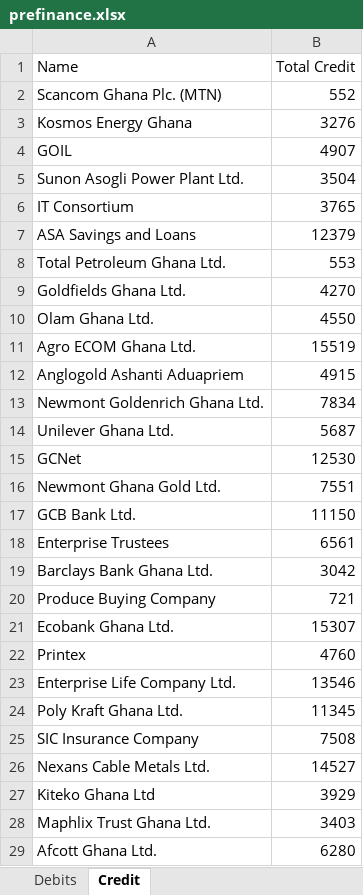
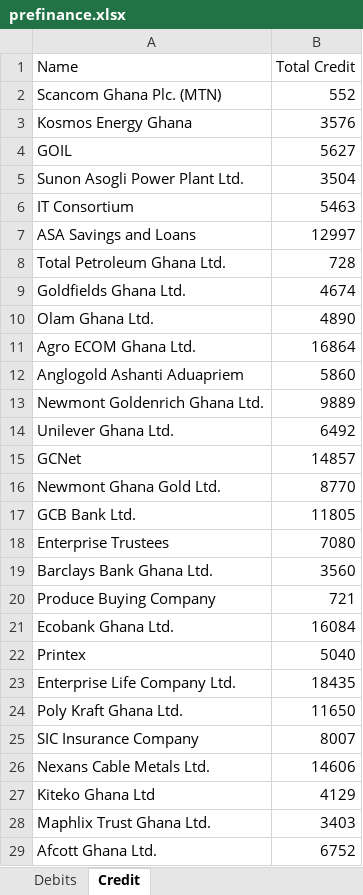
Before and after one commit to KwamsAhortor/fifo_aging_analysis, an Excel workbook: prefinance.xlsx, sheet Credit, drawn as a sheet; only a part is shown; values as stored, in another font and other column widths than the file's, no borders; the diff covers the shown part only; the diff names each change by its address in the sheet, - before the commit and + after, or states it on an @@ line.

Commit message:
Create summary table of df

```diff
--- a/prefinance.xlsx (sheet Credit)
+++ b/prefinance.xlsx (sheet Credit)
-B3 (Total Credit): 3276
+B3 (Total Credit): 3576
-B4 (Total Credit): 4907
+B4 (Total Credit): 5627
-B6 (Total Credit): 3765
+B6 (Total Credit): 5463
-B7 (Total Credit): 12379
+B7 (Total Credit): 12997
-B8 (Total Credit): 553
+B8 (Total Credit): 728
-B9 (Total Credit): 4270
+B9 (Total Credit): 4674
-B10 (Total Credit): 4550
+B10 (Total Credit): 4890
-B11 (Total Credit): 15519
+B11 (Total Credit): 16864
-B12 (Total Credit): 4915
+B12 (Total Credit): 5860
-B13 (Total Credit): 7834
+B13 (Total Credit): 9889
-B14 (Total Credit): 5687
+B14 (Total Credit): 6492
-B15 (Total Credit): 12530
+B15 (Total Credit): 14857
-B16 (Total Credit): 7551
+B16 (Total Credit): 8770
-B17 (Total Credit): 11150
+B17 (Total Credit): 11805
-B18 (Total Credit): 6561
+B18 (Total Credit): 7080
-B19 (Total Credit): 3042
+B19 (Total Credit): 3560
-B21 (Total Credit): 15307
+B21 (Total Credit): 16084
-B22 (Total Credit): 4760
+B22 (Total Credit): 5040
-B23 (Total Credit): 13546
+B23 (Total Credit): 18435
-B24 (Total Credit): 11345
+B24 (Total Credit): 11650
-B25 (Total Credit): 7508
+B25 (Total Credit): 8007
-B26 (Total Credit): 14527
+B26 (Total Credit): 14606
-B27 (Total Credit): 3929
+B27 (Total Credit): 4129
-B29 (Total Credit): 6280
+B29 (Total Credit): 6752
```
Also changed, not shown: 76 edited cells elsewhere in this sheet, sheet Debits, 1 other file.
